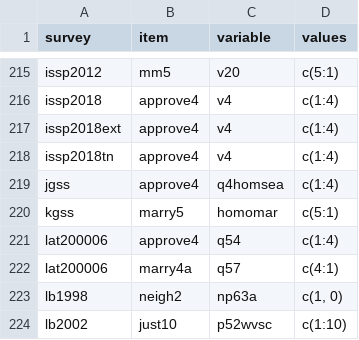
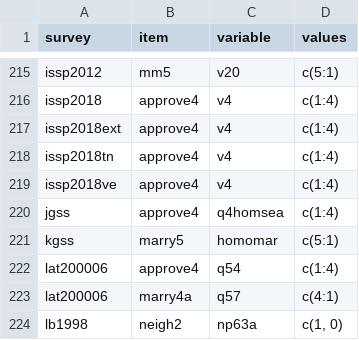
Before and after one commit to fsolt/dcpo_gayrights, a CSV file: data-raw/surveys_gm.csv, drawn as a sheet; only a part is shown, gaps mark what is left out; the shorter side is filled out with more unchanged rows.

Commit message:
Update surveys_gm.csv

```diff
--- a/data-raw/surveys_gm.csv
+++ b/data-raw/surveys_gm.csv
@@ -218,2 +218,3 @@ issp2018ext,approve4,v4,c(1:4)
 issp2018tn,approve4,v4,c(1:4)
+issp2018ve,approve4,v4,c(1:4)
 jgss,approve4,q4homsea,c(1:4)
```
